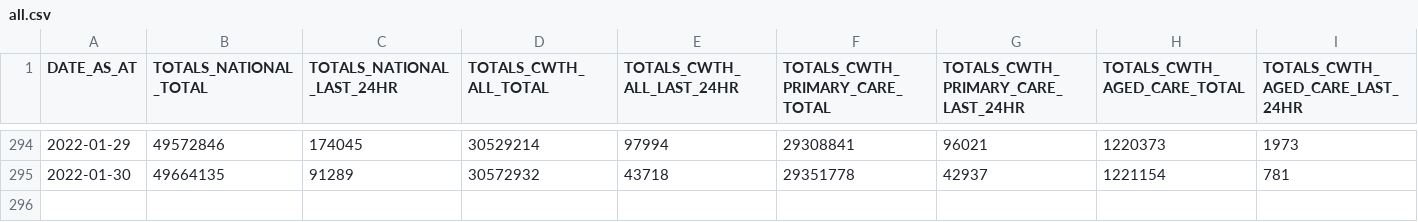
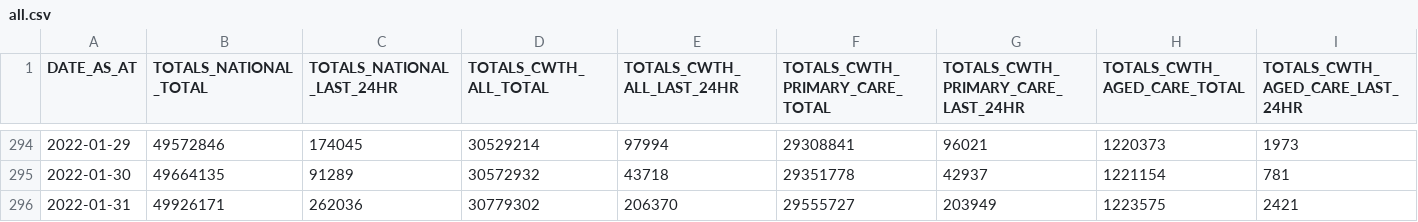
Before and after one commit to jxeeno/aust-govt-covid19-vaccine-pdf, a CSV file: docs/data/all.csv, drawn as a sheet; only a part is shown, gaps mark what is left out; rows hold the shown columns only; the diff names each change by its address in the sheet, - before the commit and + after, or states it on an @@ line.

```diff
--- a/docs/data/all.csv
+++ b/docs/data/all.csv
+row 296: 2022-01-31 | 49926171 | 262036 | 30779302 | 206370 | 29555727 | 203949 | 1223575 | 2421
```
Also changed, not shown: docs/data/air.csv, 5 other files.
